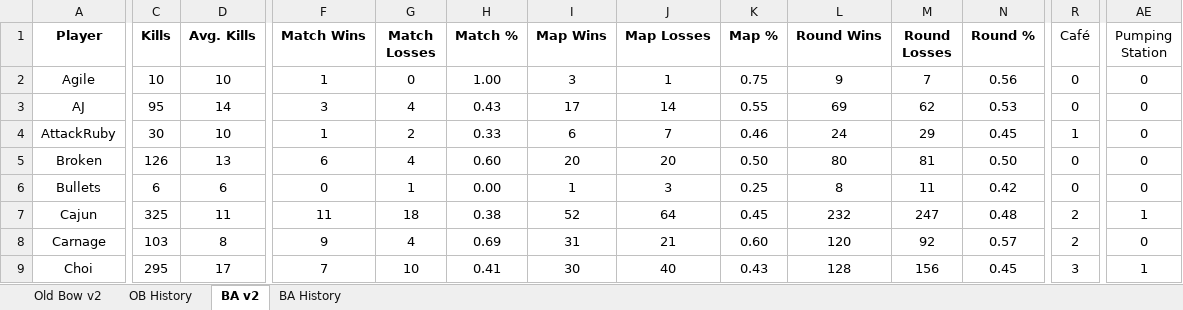
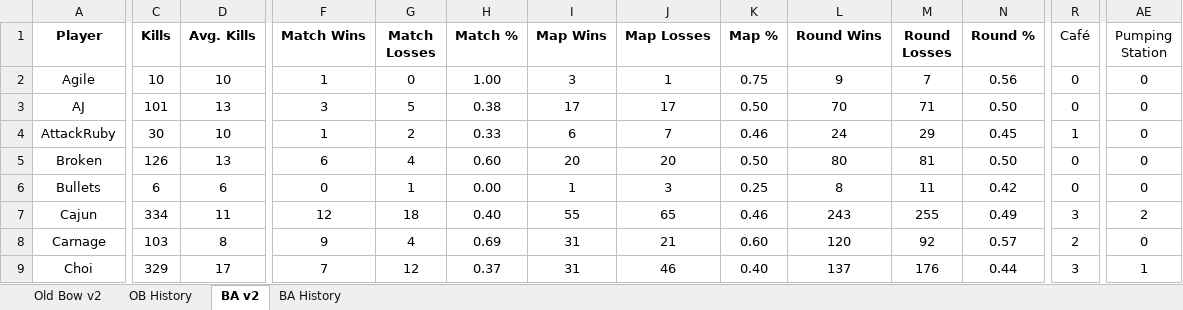
Before and after one commit to brettjmiller8-cpu/r63-stats, an Excel workbook: R63 Data.xlsx, sheet BA v2, drawn as a sheet; only a part is shown, gaps mark what is left out; values as stored, in another font and other column widths than the file's, no borders; the diff covers the shown part only; the diff names each change by its address in the sheet, - before the commit and + after, or states it on an @@ line.

```diff
--- a/R63 Data.xlsx (sheet BA v2)
+++ b/R63 Data.xlsx (sheet BA v2)
-C3 (Kills): 95
+C3 (Kills): 101
-D3 (Avg. Kills): 14
+D3 (Avg. Kills): 13
-G3 (Match Losses): 4
+G3 (Match Losses): 5
-H3 (Match %): 0.43
+H3 (Match %): 0.38
-J3 (Map Losses): 14
+J3 (Map Losses): 17
-K3 (Map %): 0.55
+K3 (Map %): 0.50
-L3 (Round Wins): 69
+L3 (Round Wins): 70
-M3 (Round Losses): 62
+M3 (Round Losses): 71
-N3 (Round %): 0.53
+N3 (Round %): 0.50
-C7 (Kills): 325
+C7 (Kills): 334
-F7 (Match Wins): 11
+F7 (Match Wins): 12
-H7 (Match %): 0.38
+H7 (Match %): 0.40
-I7 (Map Wins): 52
+I7 (Map Wins): 55
-J7 (Map Losses): 64
+J7 (Map Losses): 65
-K7 (Map %): 0.45
+K7 (Map %): 0.46
-L7 (Round Wins): 232
+L7 (Round Wins): 243
-M7 (Round Losses): 247
+M7 (Round Losses): 255
-N7 (Round %): 0.48
+N7 (Round %): 0.49
-R7 (Café): 2
+R7 (Café): 3
-AE7 (Pumping Station): 1
+AE7 (Pumping Station): 2
-C9 (Kills): 295
+C9 (Kills): 329
-G9 (Match Losses): 10
+G9 (Match Losses): 12
-H9 (Match %): 0.41
+H9 (Match %): 0.37
-I9 (Map Wins): 30
+I9 (Map Wins): 31
-J9 (Map Losses): 40
+J9 (Map Losses): 46
-K9 (Map %): 0.43
+K9 (Map %): 0.40
-L9 (Round Wins): 128
+L9 (Round Wins): 137
-M9 (Round Losses): 156
+M9 (Round Losses): 176
-N9 (Round %): 0.45
+N9 (Round %): 0.44
```
Also changed, not shown: 1 added row, 1 removed row and 243 edited cells elsewhere in this sheet, sheet BA History, sheet Old Bow v2, sheet OB History, formulas that keep their value, 1 other file.
